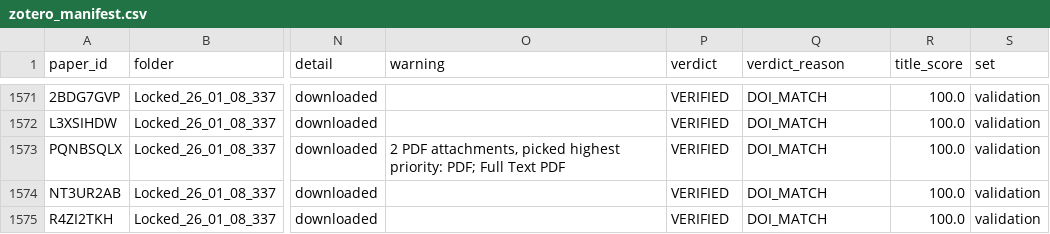
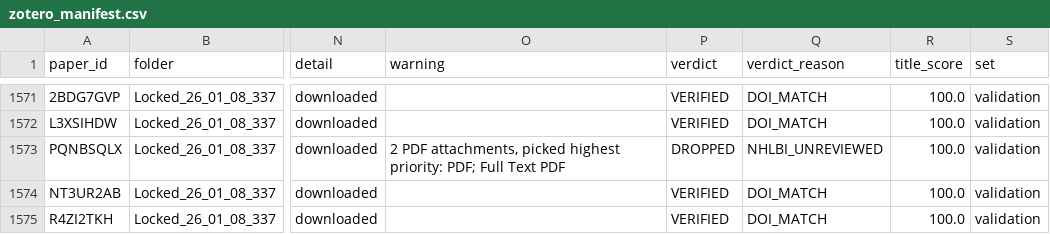
Before and after one commit to CharlieBuhanan/Automated-Detection-of-Ignored-Clustering-and-Restricted-Randomization-in-Trials-with-Clusters, a CSV file: data/zotero_manifest.csv, drawn as a sheet; only a part is shown, gaps mark what is left out; the diff covers the shown part only; the diff names each change by its address in the sheet, - before the commit and + after, or states it on an @@ line.

```diff
--- a/data/zotero_manifest.csv
+++ b/data/zotero_manifest.csv
-P1573 (verdict): VERIFIED
+P1573 (verdict): DROPPED
-Q1573 (verdict_reason): DOI_MATCH
+Q1573 (verdict_reason): NHLBI_UNREVIEWED
```
Also changed, not shown: 44 edited cells elsewhere in this file, data/ground_truth.csv, results/review/05_label_match_review.csv, 13 other files.
